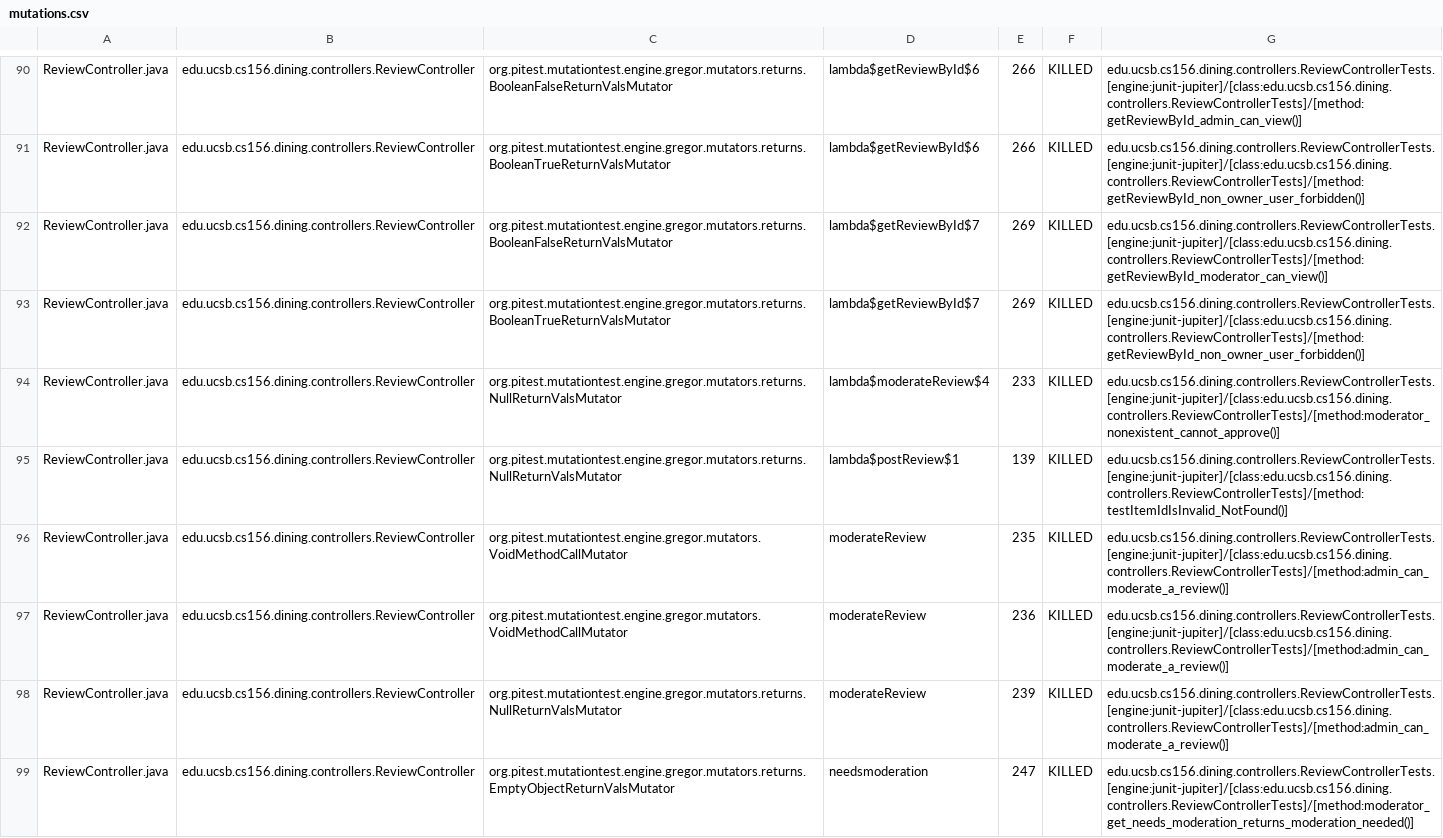
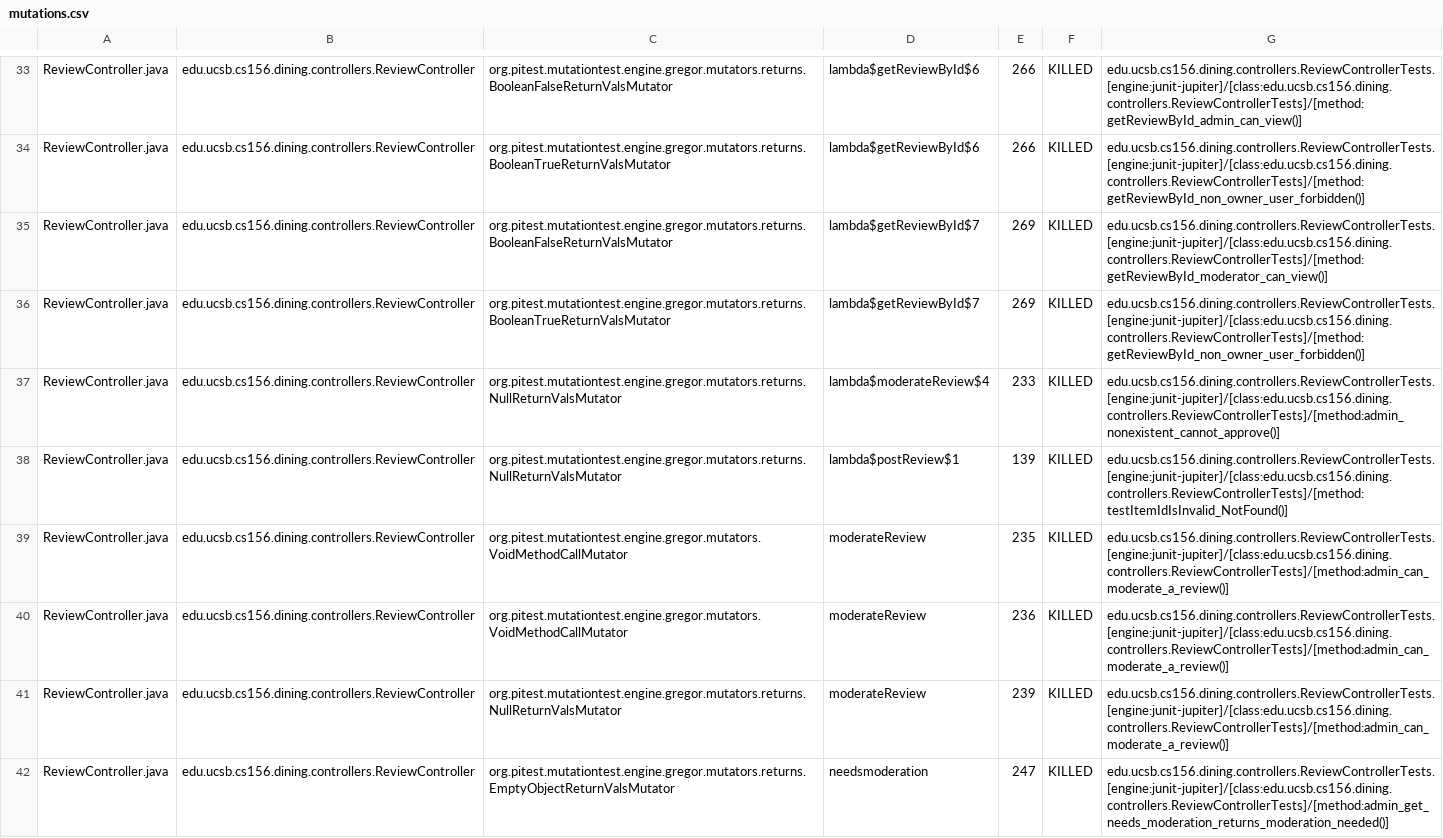
Before and after one commit to ucsb-cs156-s26/proj-dining-s26-05, a CSV file: pitest/mutations.csv, drawn as a sheet; only a part is shown, gaps mark what is left out; the diff covers the shown part only.

Commit message:
Deploying to gh-pages from @ ucsb-cs156-s26/proj-dining-s26-05@e9520aba3b219558c1d7555bfa3b944a0389fa96 🚀

```diff
--- a/pitest/mutations.csv
+++ b/pitest/mutations.csv
@@ -93,3 +36,3 @@ ReviewController.java,edu.ucsb.cs156.dining.controllers.ReviewController,org.pit
 ReviewController.java,edu.ucsb.cs156.dining.controllers.ReviewController,org.pitest.mutationtest.engine.gregor.mutators.returns.BooleanTrueReturnValsMutator,lambda$getReviewById$7,269,KILLED,edu.ucsb.cs156.dining.controllers.ReviewControllerTests.[engine:junit-jupiter]/[class:edu.ucsb.cs156.dining.controllers.ReviewControllerTests]/[method:getReviewById_non_owner_user_forbidden()]
-ReviewController.java,edu.ucsb.cs156.dining.controllers.ReviewController,org.pitest.mutationtest.engine.gregor.mutators.returns.NullReturnValsMutator,lambda$moderateReview$4,233,KILLED,edu.ucsb.cs156.dining.controllers.ReviewControllerTests.[engine:junit-jupiter]/[class:edu.ucsb.cs156.dining.controllers.ReviewControllerTests]/[method:moderator_nonexistent_cannot_approve()]
+ReviewController.java,edu.ucsb.cs156.dining.controllers.ReviewController,org.pitest.mutationtest.engine.gregor.mutators.returns.NullReturnValsMutator,lambda$moderateReview$4,233,KILLED,edu.ucsb.cs156.dining.controllers.ReviewControllerTests.[engine:junit-jupiter]/[class:edu.ucsb.cs156.dining.controllers.ReviewControllerTests]/[method:admin_nonexistent_cannot_approve()]
 ReviewController.java,edu.ucsb.cs156.dining.controllers.ReviewController,org.pitest.mutationtest.engine.gregor.mutators.returns.NullReturnValsMutator,lambda$postReview$1,139,KILLED,edu.ucsb.cs156.dining.controllers.ReviewControllerTests.[engine:junit-jupiter]/[class:edu.ucsb.cs156.dining.controllers.ReviewControllerTests]/[method:testItemIdIsInvalid_NotFound()]
@@ -98,2 +41,2 @@ ReviewController.java,edu.ucsb.cs156.dining.controllers.ReviewController,org.pit
 ReviewController.java,edu.ucsb.cs156.dining.controllers.ReviewController,org.pitest.mutationtest.engine.gregor.mutators.returns.NullReturnValsMutator,moderateReview,239,KILLED,edu.ucsb.cs156.dining.controllers.ReviewControllerTests.[engine:junit-jupiter]/[class:edu.ucsb.cs156.dining.controllers.ReviewControllerTests]/[method:admin_can_moderate_a_review()]
-ReviewController.java,edu.ucsb.cs156.dining.controllers.ReviewController,org.pitest.mutationtest.engine.gregor.mutators.returns.EmptyObjectReturnValsMutator,needsmoderation,247,KILLED,edu.ucsb.cs156.dining.controllers.ReviewControllerTests.[engine:junit-jupiter]/[class:edu.ucsb.cs156.dining.controllers.ReviewControllerTests]/[method:moderator_get_needs_moderation_returns_moderation_needed()]
+ReviewController.java,edu.ucsb.cs156.dining.controllers.ReviewController,org.pitest.mutationtest.engine.gregor.mutators.returns.EmptyObjectReturnValsMutator,needsmoderation,247,KILLED,edu.ucsb.cs156.dining.controllers.ReviewControllerTests.[engine:junit-jupiter]/[class:edu.ucsb.cs156.dining.controllers.ReviewControllerTests]/[method:admin_get_needs_moderation_returns_moderation_needed()]
```
Also changed, not shown: 4 added rows, 4 removed rows, 54 moved rows and 23 edited cells elsewhere in this file, 24 other files.
